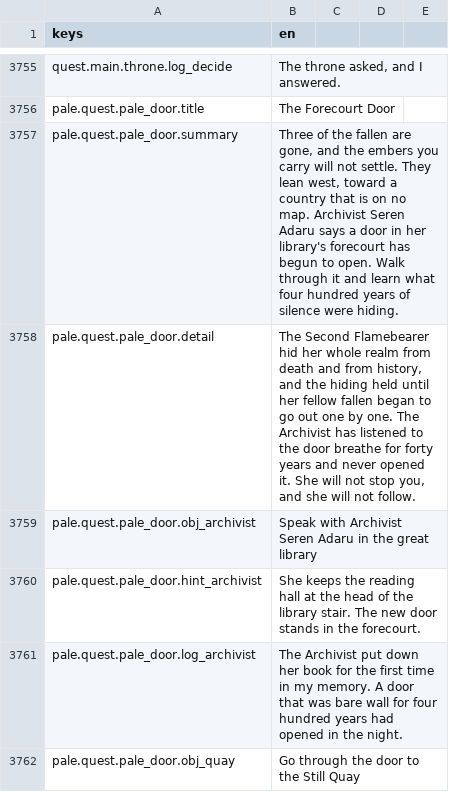
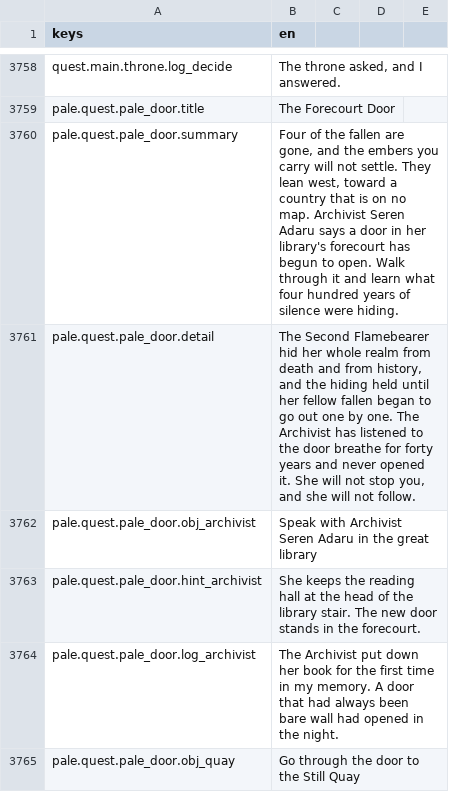
Before and after one commit to TharrosDev/EmberVale, a CSV file: data/locale/strings.csv, drawn as a sheet; only a part is shown, gaps mark what is left out; the diff covers the shown part only.

```diff
--- a/data/locale/strings.csv
+++ b/data/locale/strings.csv
@@ -3756,3 +3759,3 @@ quest.main.throne.log_decide,"The throne asked, and I answered."
 pale.quest.pale_door.title,The Forecourt Door
-pale.quest.pale_door.summary,"Three of the fallen are gone, and the embers you carry will not settle. They lean west, toward a country that is on no map. Archivist Seren Adaru says a door in her library's forecourt has begun to open. Walk through it and learn what four hundred years of silence were hiding."
+pale.quest.pale_door.summary,"Four of the fallen are gone, and the embers you carry will not settle. They lean west, toward a country that is on no map. Archivist Seren Adaru says a door in her library's forecourt has begun to open. Walk through it and learn what four hundred years of silence were hiding."
 pale.quest.pale_door.detail,"The Second Flamebearer hid her whole realm from death and from history, and the hiding held until her fellow fallen began to go out one by one. The Archivist has listened to the door breathe for forty years and never opened it. She will not stop you, and she will not follow."
@@ -3760,3 +3763,3 @@ pale.quest.pale_door.obj_archivist,Speak with Archivist Seren Adaru in the great
 pale.quest.pale_door.hint_archivist,She keeps the reading hall at the head of the library stair. The new door stands in the forecourt.
-pale.quest.pale_door.log_archivist,The Archivist put down her book for the first time in my memory. A door that was bare wall for four hundred years had opened in the night.
+pale.quest.pale_door.log_archivist,The Archivist put down her book for the first time in my memory. A door that had always been bare wall had opened in the night.
 pale.quest.pale_door.obj_quay,Go through the door to the Still Quay
```
Also changed, not shown: 9 added rows and 34 edited cells elsewhere in this file, 13 other files.
